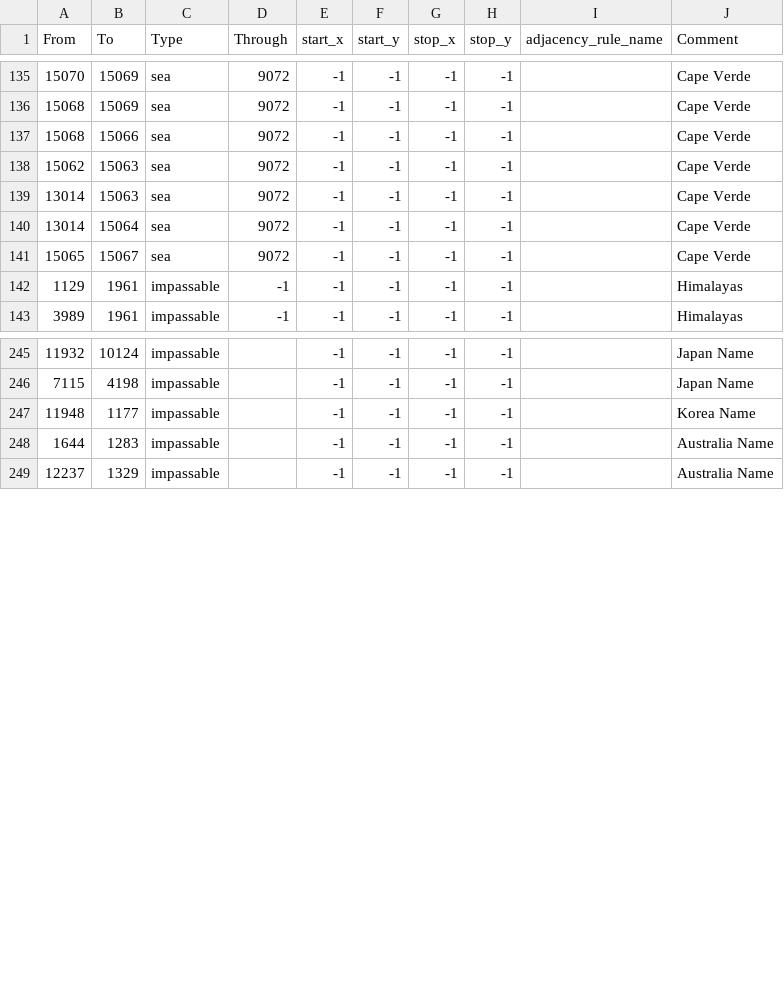
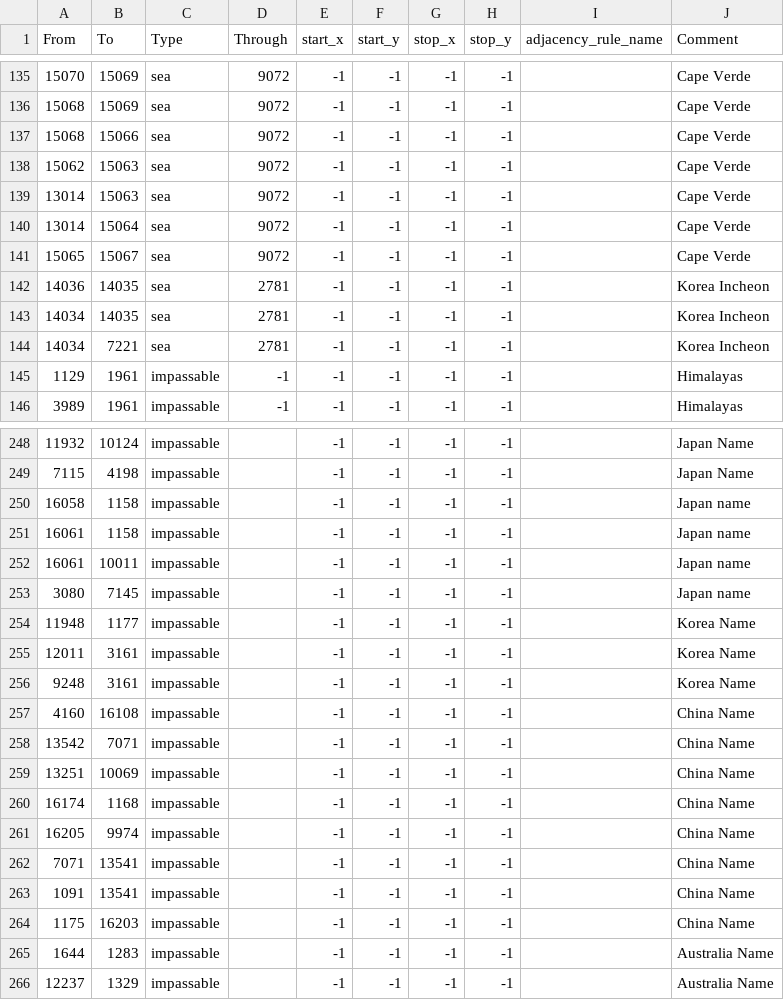
Before and after one commit to Cold-War-Iron-Curtain-Dev-Team/ColdWarIronCurtain, a CSV file: Cold War Iron Curtain/map/adjacencies.csv, drawn as a sheet; only a part is shown, gaps mark what is left out; the diff names each change by its address in the sheet, - before the commit and + after, or states it on an @@ line.

```diff
--- a/Cold War Iron Curtain/map/adjacencies.csv
+++ b/Cold War Iron Curtain/map/adjacencies.csv
+row 142: 14036 | 14035 | sea | 2781 | -1 | -1 | -1 | -1 |  | Korea Incheon
+row 143: 14034 | 14035 | sea | 2781 | -1 | -1 | -1 | -1 |  | Korea Incheon
+row 144: 14034 | 7221 | sea | 2781 | -1 | -1 | -1 | -1 |  | Korea Incheon
+row 250: 16058 | 1158 | impassable |  | -1 | -1 | -1 | -1 |  | Japan name
+row 251: 16061 | 1158 | impassable |  | -1 | -1 | -1 | -1 |  | Japan name
+row 252: 16061 | 10011 | impassable |  | -1 | -1 | -1 | -1 |  | Japan name
+row 253: 3080 | 7145 | impassable |  | -1 | -1 | -1 | -1 |  | Japan name
+row 255: 12011 | 3161 | impassable |  | -1 | -1 | -1 | -1 |  | Korea Name
+row 256: 9248 | 3161 | impassable |  | -1 | -1 | -1 | -1 |  | Korea Name
+row 257: 4160 | 16108 | impassable |  | -1 | -1 | -1 | -1 |  | China Name
+row 258: 13542 | 7071 | impassable |  | -1 | -1 | -1 | -1 |  | China Name
+row 259: 13251 | 10069 | impassable |  | -1 | -1 | -1 | -1 |  | China Name
+row 260: 16174 | 1168 | impassable |  | -1 | -1 | -1 | -1 |  | China Name
+row 261: 16205 | 9974 | impassable |  | -1 | -1 | -1 | -1 |  | China Name
+row 262: 7071 | 13541 | impassable |  | -1 | -1 | -1 | -1 |  | China Name
+row 263: 1091 | 13541 | impassable |  | -1 | -1 | -1 | -1 |  | China Name
+row 264: 1175 | 16203 | impassable |  | -1 | -1 | -1 | -1 |  | China Name
```
Also changed, not shown: 1 other file.
